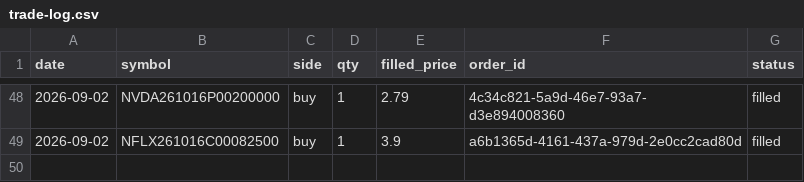
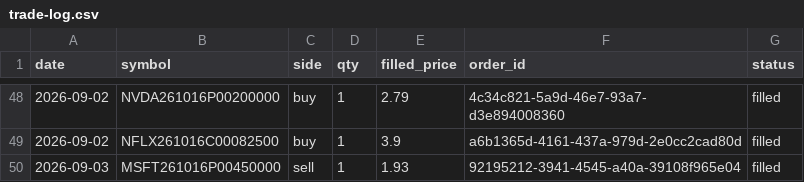
Before and after one commit to AlexTSung/ai-trading-agent, a CSV file: logs/paper/trade-log.csv, drawn as a sheet; only a part is shown, gaps mark what is left out; the diff names each change by its address in the sheet, - before the commit and + after, or states it on an @@ line.

```diff
--- a/logs/paper/trade-log.csv
+++ b/logs/paper/trade-log.csv
+row 50: 2026-09-03 | MSFT261016P00450000 | sell | 1 | 1.93 | 92195212-3941-4545-a40a-39108f965e04 | filled
```
Also changed, not shown: 7 other files.
